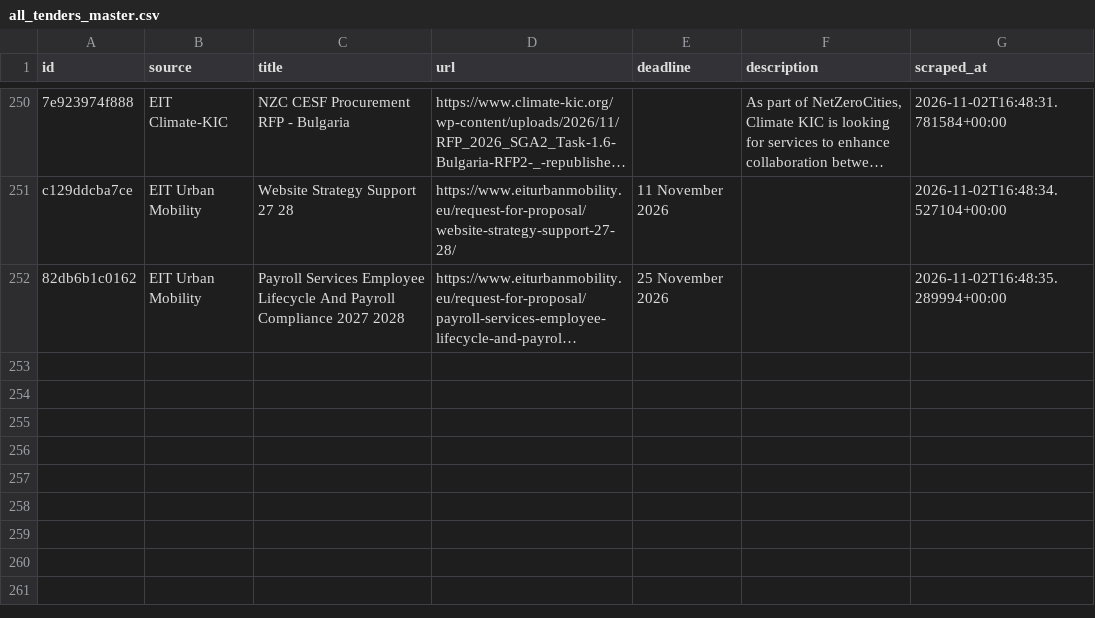
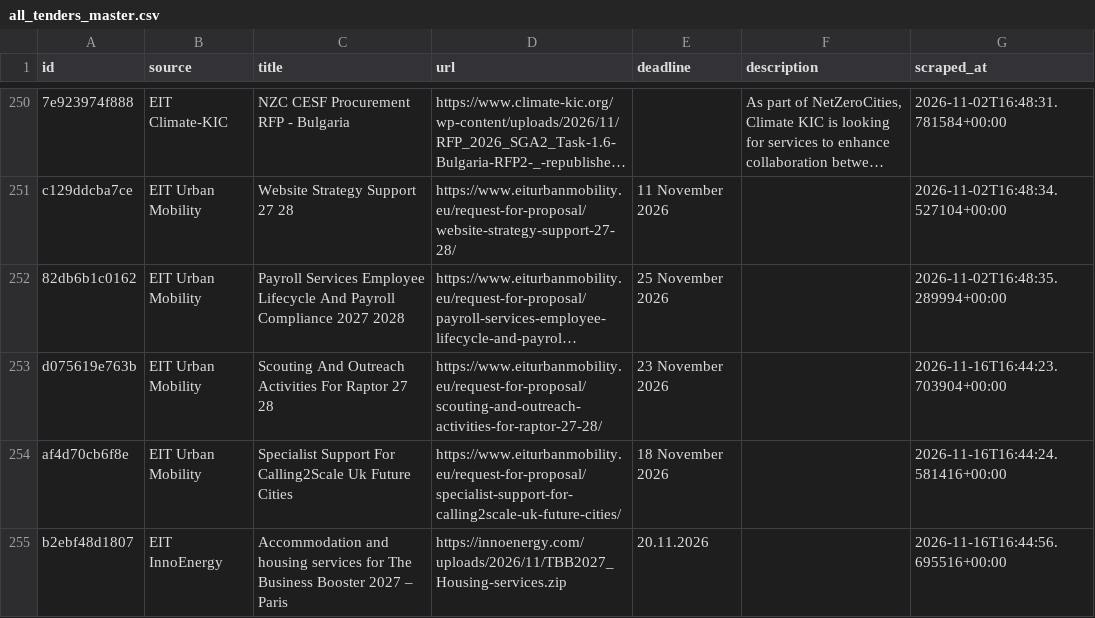
Before and after one commit to petra-rgb/TED-API, a CSV file: output/all_tenders_master.csv, drawn as a sheet; only a part is shown, gaps mark what is left out; long unchanged cells end in …; the diff names each change by its address in the sheet, - before the commit and + after, or states it on an @@ line.

```diff
--- a/output/all_tenders_master.csv
+++ b/output/all_tenders_master.csv
+row 253: d075619e763b | EIT Urban Mobility | Scouting And Outreach Activities For Raptor 27 28 | https://www.eiturbanmobility.eu/request-for-proposal/scouting-and-outreach-activities-for-raptor-27-28/ | 23 November 2026 |  | 2026-11-16T16:44:23.703904+00:00
+row 254: af4d70cb6f8e | EIT Urban Mobility | Specialist Support For Calling2Scale Uk Future Cities | https://www.eiturbanmobility.eu/request-for-proposal/specialist-support-for-calling2scale-uk-future-cities/ | 18 November 2026 |  | 2026-11-16T16:44:24.581416+00:00
+row 255: b2ebf48d1807 | EIT InnoEnergy | Accommodation and housing services for The Business Booster 2027 – Paris | https://innoenergy.com/uploads/2026/11/TBB2027_Housing-services.zip | 20.11.2026 |  | 2026-11-16T16:44:56.695516+00:00
```
Also changed, not shown: output/active_tenders.csv, output/evaluated_master.csv, 1 other file.
